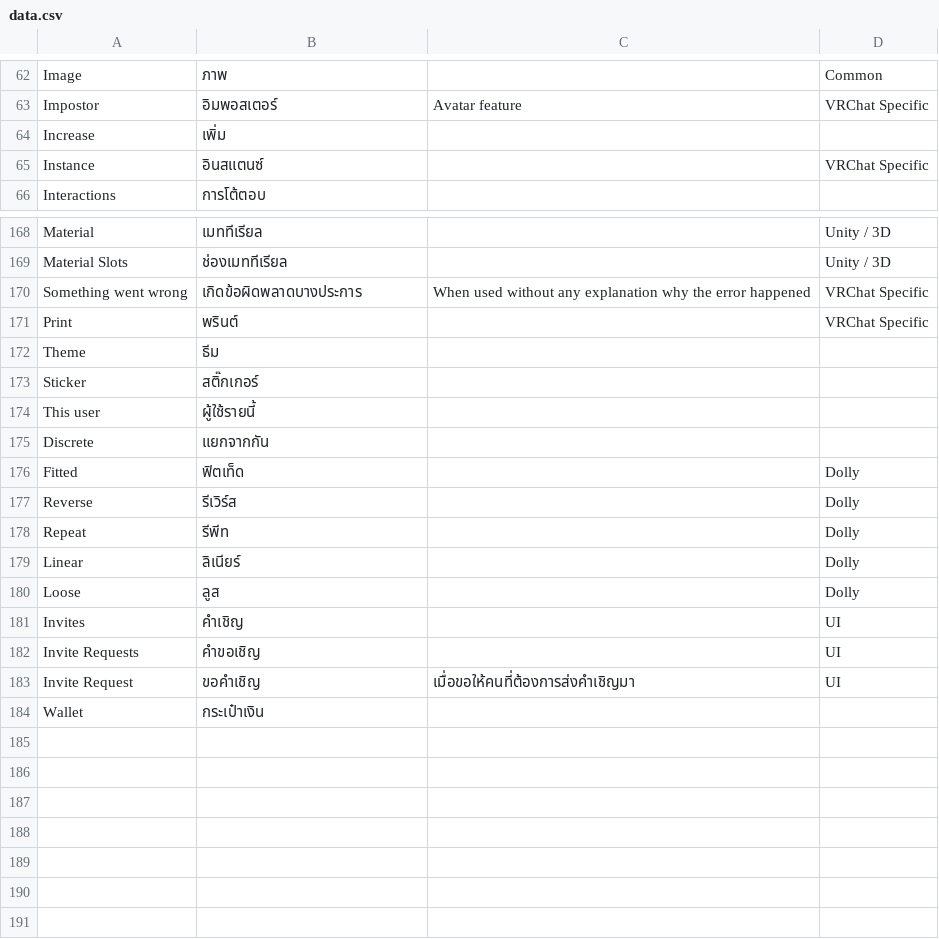
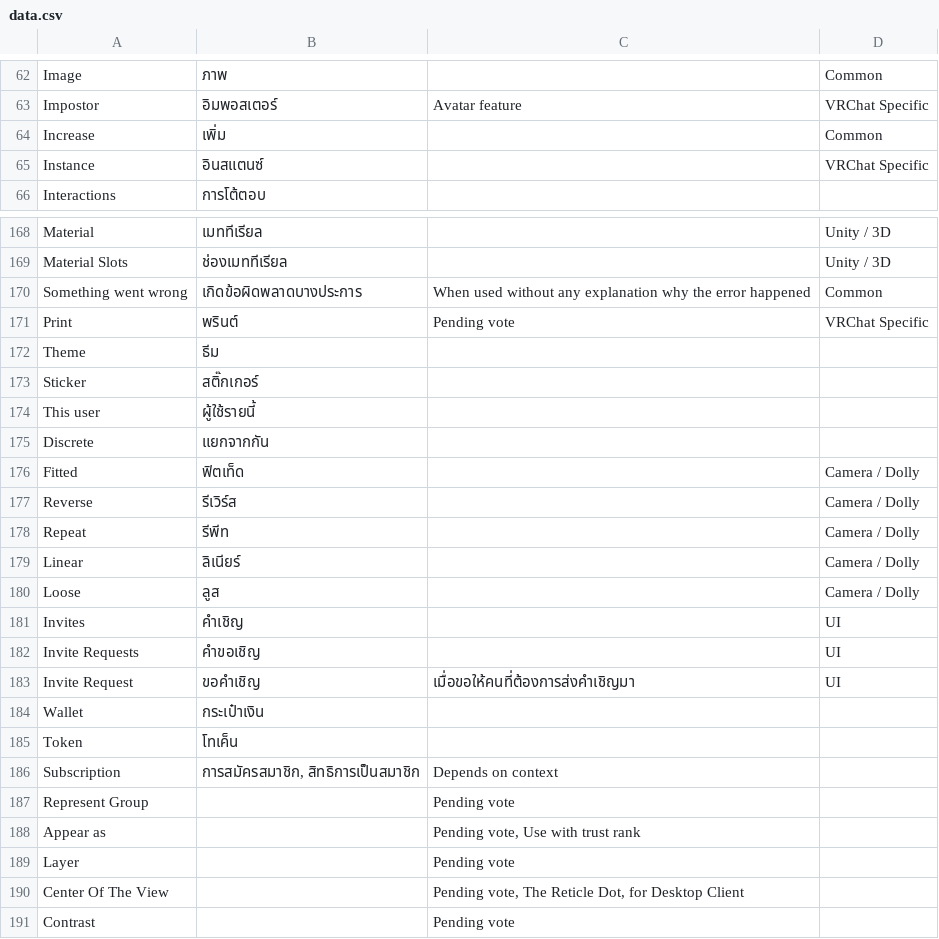
Before and after one commit to YuzuZensai/Crowdin-Localization-Tools, a CSV file: data/data.csv, drawn as a sheet; only a part is shown, gaps mark what is left out; the diff covers the shown part only.

```diff
--- a/data/data.csv
+++ b/data/data.csv
@@ -63,3 +63,3 @@ Image,ภาพ,,Common
 Impostor,อิมพอสเตอร์,Avatar feature,VRChat Specific
-Increase,เพิ่ม,,
+Increase,เพิ่ม,,Common
 Instance,อินสแตนซ์,,VRChat Specific
@@ -169,4 +169,4 @@ Material,เมททีเรียล,,Unity / 3D
 Material Slots,ช่องเมททีเรียล,,Unity / 3D
-Something went wrong,เกิดข้อผิดพลาดบางประการ,When used without any explanation why the error happened,VRChat Specific
-Print,พรินต์,,VRChat Specific
+Something went wrong,เกิดข้อผิดพลาดบางประการ,When used without any explanation why the error happened,Common
+Print,พรินต์,Pending vote,VRChat Specific
 Theme,ธีม,,
@@ -175,7 +175,7 @@ This user,ผู้ใช้รายนี้,,
 Discrete,แยกจากกัน,,
-Fitted,ฟิตเท็ด,,Dolly
-Reverse,รีเวิร์ส,,Dolly
-Repeat,รีพีท,,Dolly
-Linear,ลิเนียร์,,Dolly
-Loose,ลูส,,Dolly
+Fitted,ฟิตเท็ด,,Camera / Dolly
+Reverse,รีเวิร์ส,,Camera / Dolly
+Repeat,รีพีท,,Camera / Dolly
+Linear,ลิเนียร์,,Camera / Dolly
+Loose,ลูส,,Camera / Dolly
 Invites,คำเชิญ,,UI
@@ -184 +184,8 @@ Invite Request,ขอคำเชิญ,เมื่อขอให้คนท
 Wallet,กระเป๋าเงิน,,
+Token,โทเค็น,,
+Subscription,"การสมัครสมาชิก, สิทธิการเป็นสมาชิก",Depends on context,
+Represent Group,,Pending vote,
+Appear as,,"Pending vote, Use with trust rank",
+Layer,,Pending vote,
+Center Of The View,,"Pending vote, The Reticle Dot, for Desktop Client",
+Contrast,,Pending vote,
```
Also changed, not shown: 18 edited cells elsewhere in this file.
